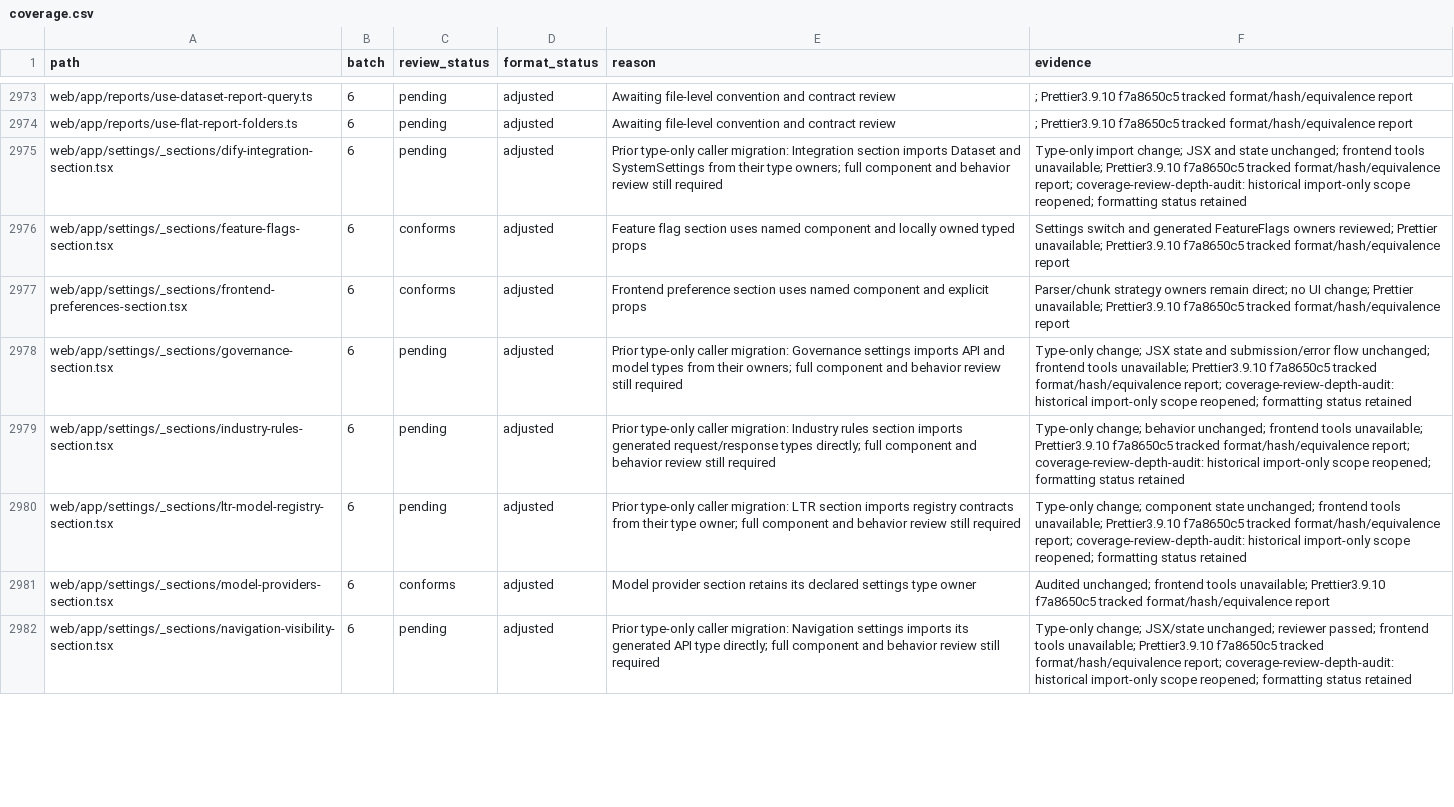
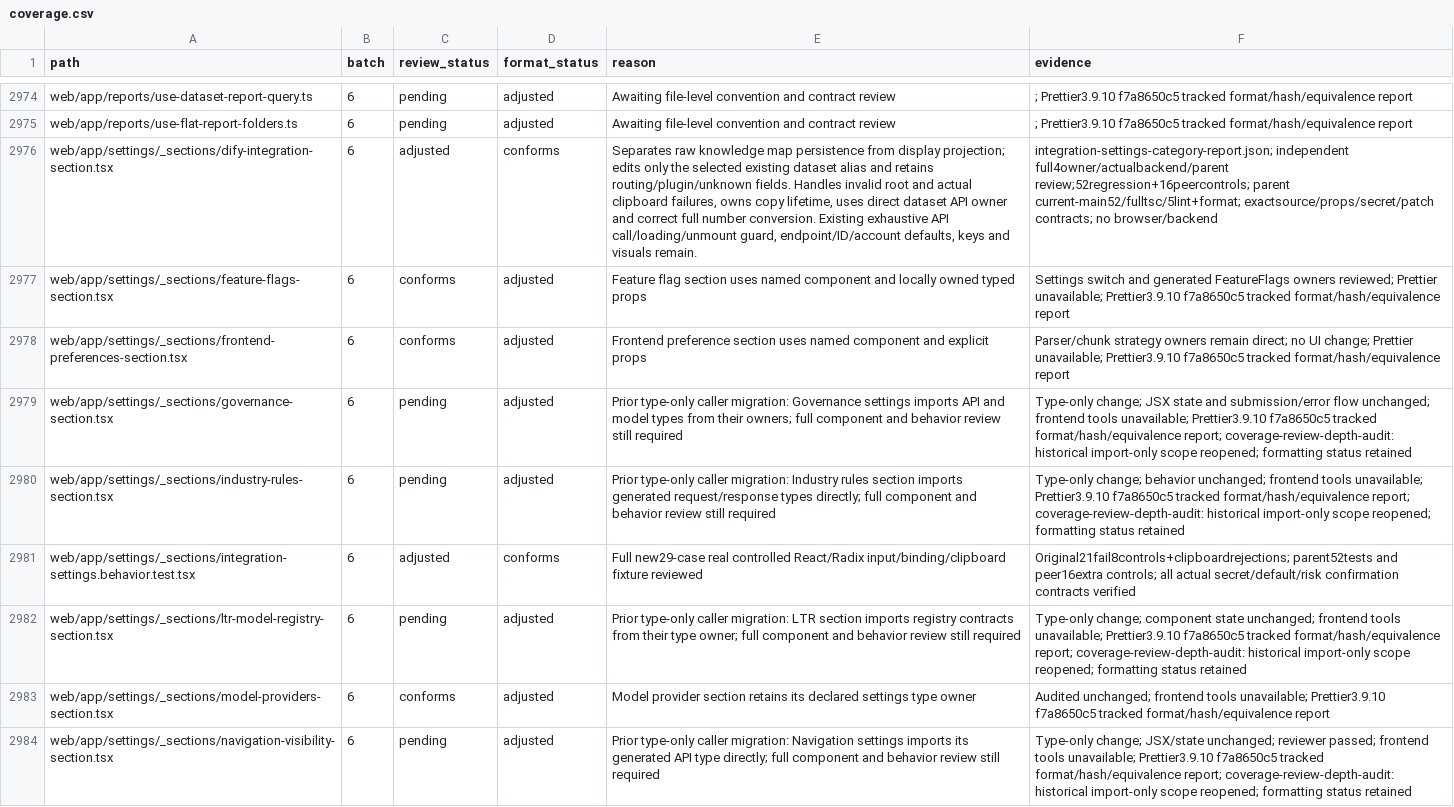
Before and after one commit to skygazer42/MimirQ, a CSV file: docs/maintenance/style-unification/coverage.csv, drawn as a sheet; only a part is shown, gaps mark what is left out; addresses are those after the commit; the diff covers the shown part only; the diff names each change by its address in the sheet, - before the commit and + after, or states it on an @@ line.

Commit message:
fix(settings): preserve integration input and binding contracts

```diff
--- a/docs/maintenance/style-unification/coverage.csv
+++ b/docs/maintenance/style-unification/coverage.csv
-C2976 (review_status): pending
+C2976 (review_status): adjusted
-D2976 (format_status): adjusted
+D2976 (format_status): conforms
-E2976 (reason): Prior type-only caller migration: Integration section imports Dataset and SystemSettings from their type owners; full component and behavior review still required
+E2976 (reason): Separates raw knowledge map persistence from display projection; edits only the selected existing dataset alias and retains routing/plugin/unknown fields. Handles invalid root and actual clipboard failures, owns copy lifetime, uses direct dataset API owner and correct full number conversion. Existing exhaustive API call/loading/unmount guard, endpoint/ID/account defaults, keys and visuals remain.
-F2976 (evidence): Type-only import change; JSX and state unchanged; frontend tools unavailable; Prettier3.9.10 f7a8650c5 tracked format/hash/equivalence report; coverage-review-depth-audit: historical import-only scope reopened; formatting status retained
+F2976 (evidence): integration-settings-category-report.json; independent full4owner/actualbackend/parent review;52regression+16peercontrols; parent current-main52/fulltsc/5lint+format; exactsource/props/secret/patch contracts; no browser/backend
+row 2981: web/app/settings/_sections/integration-settings.behavior.test.tsx | 6 | adjusted | conforms | Full new29-case real controlled React/Radix input/binding/clipboard fixture reviewed | Original21fail8controls+clipboardrejections; parent52tests and peer16extra controls; all actual secret/default/risk confirmation contracts verified
```
Also changed, not shown: 1 added row and 12 edited cells elsewhere in this file, 8 other files.
